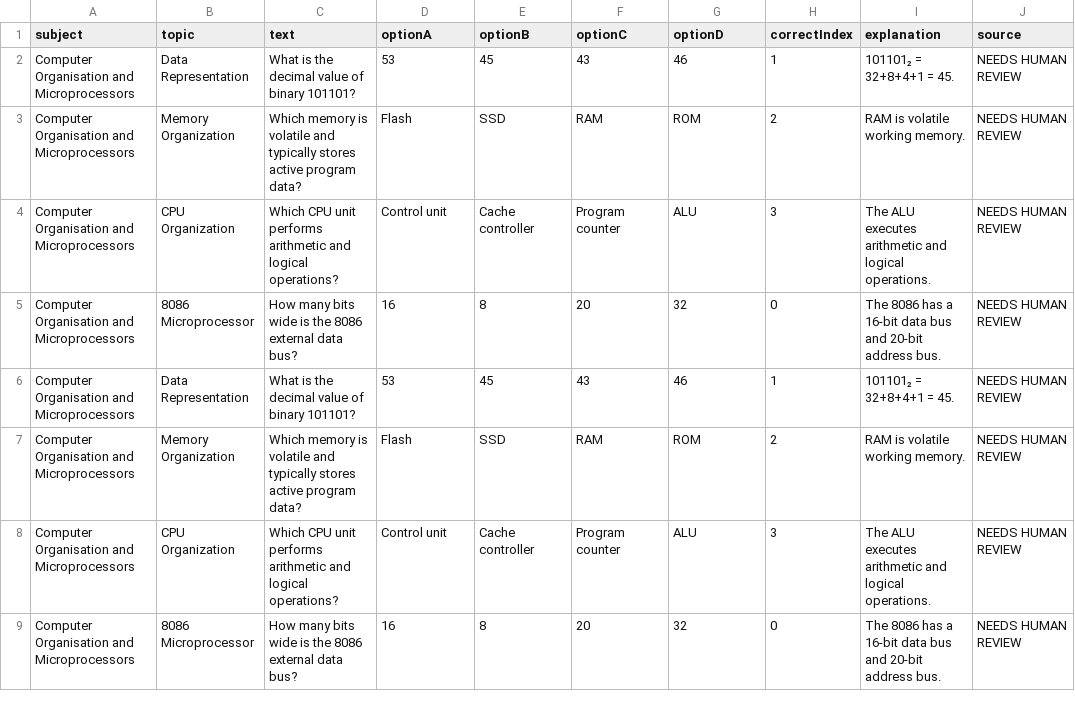
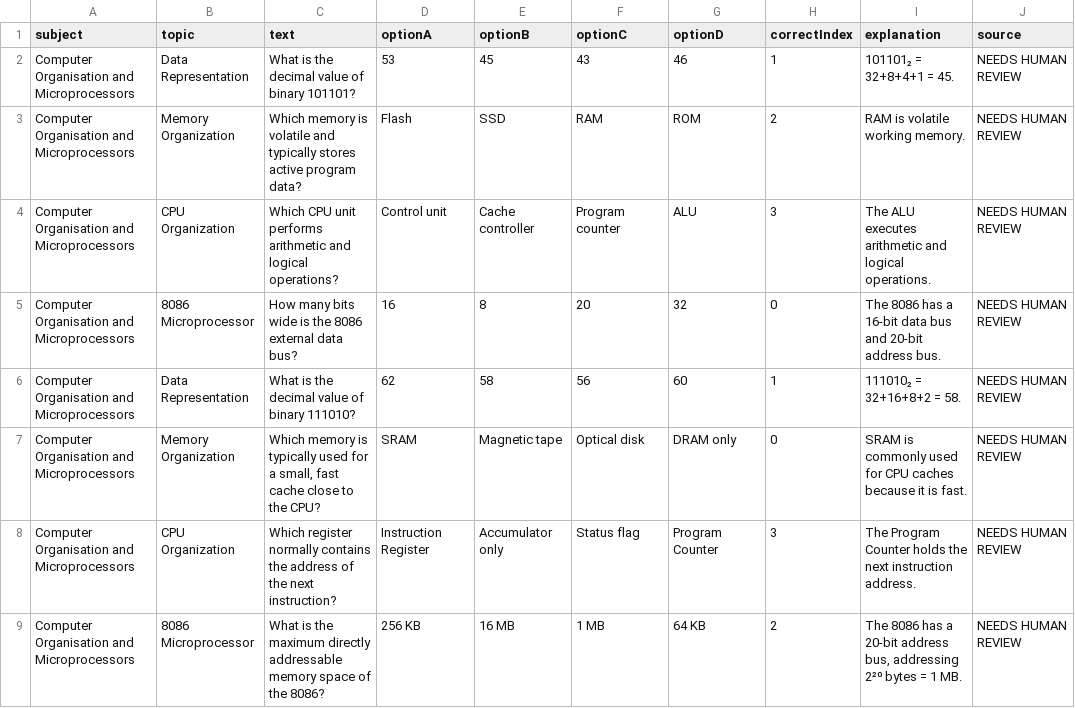
Before and after one commit to smdgamekingindo-TN/ArcTester, a CSV file: content/question-drafts/phase2-extra/computer-organization.csv, drawn as a sheet; only a part is shown; the diff covers the shown part only; the diff names each change by its address in the sheet, - before the commit and + after, or states it on an @@ line.

```diff
--- a/content/question-drafts/phase2-extra/computer-organization.csv
+++ b/content/question-drafts/phase2-extra/computer-organization.csv
-C6 (text): What is the decimal value of binary 101101?
+C6 (text): What is the decimal value of binary 111010?
-D6 (optionA): 53
+D6 (optionA): 62
-E6 (optionB): 45
+E6 (optionB): 58
-F6 (optionC): 43
+F6 (optionC): 56
-G6 (optionD): 46
+G6 (optionD): 60
-I6 (explanation): 101101₂ = 32+8+4+1 = 45.
+I6 (explanation): 111010₂ = 32+16+8+2 = 58.
-C7 (text): …memory is volatile and typically stores active program data?
+C7 (text): …memory is typically used for a small, fast cache close to the CPU?
-D7 (optionA): Flash
+D7 (optionA): SRAM
-E7 (optionB): SSD
+E7 (optionB): Magnetic tape
-F7 (optionC): RAM
+F7 (optionC): Optical disk
-G7 (optionD): ROM
+G7 (optionD): DRAM only
-H7 (correctIndex): 2
+H7 (correctIndex): 0
-I7 (explanation): RAM is volatile working memory.
+I7 (explanation): SRAM is commonly used for CPU caches because it is fast.
-C8 (text): Which CPU unit performs arithmetic and logical operations?
+C8 (text): Which register normally contains the address of the next instruction?
-D8 (optionA): Control unit
+D8 (optionA): Instruction Register
-E8 (optionB): Cache controller
+E8 (optionB): Accumulator only
-F8 (optionC): Program counter
+F8 (optionC): Status flag
-G8 (optionD): ALU
+G8 (optionD): Program Counter
-I8 (explanation): The ALU executes arithmetic and logical operations.
+I8 (explanation): The Program Counter holds the next instruction address.
-C9 (text): How many bits wide is the 8086 external data bus?
+C9 (text): What is the maximum directly addressable memory space of the 8086?
-D9 (optionA): 16
+D9 (optionA): 256 KB
-E9 (optionB): 8
+E9 (optionB): 16 MB
-F9 (optionC): 20
+F9 (optionC): 1 MB
-G9 (optionD): 32
+G9 (optionD): 64 KB
-H9 (correctIndex): 0
+H9 (correctIndex): 2
-I9 (explanation): …has a 16-bit data bus and 20-bit address bus.
+I9 (explanation): …has a 20-bit address bus, addressing 2²⁰ bytes = 1 MB.
```
Also changed, not shown: 52 edited cells elsewhere in this file, content/question-drafts/phase2-extra/chemistry.csv, content/question-drafts/phase2-extra/data-structures-through-c.csv, 13 other files.
